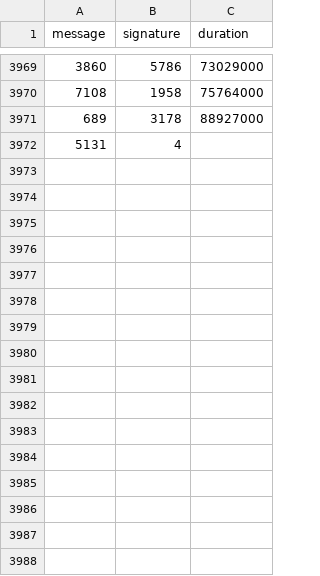
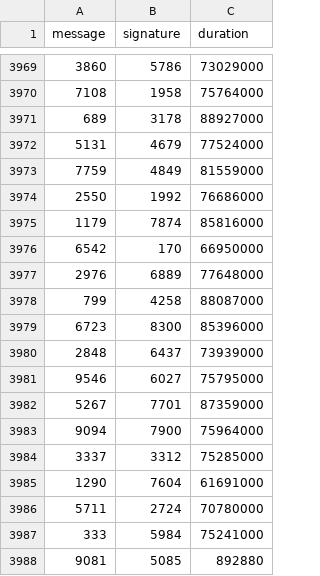
Before and after one commit to nicopupupu/QGIS_Package_Installer, a CSV file: 5ms_sleep.csv, drawn as a sheet; only a part is shown, gaps mark what is left out.

Commit message:
Fixed includes

```diff
--- a/5ms_sleep.csv
+++ b/5ms_sleep.csv
@@ -3971,2 +3971,18 @@ message,signature,duration
 689,3178,88927000
-5131,4
+5131,4679,77524000
+7759,4849,81559000
+2550,1992,76686000
+1179,7874,85816000
+6542,170,66950000
+2976,6889,77648000
+799,4258,88087000
+6723,8300,85396000
+2848,6437,73939000
+9546,6027,75795000
+5267,7701,87359000
+9094,7900,75964000
+3337,3312,75285000
+1290,7604,61691000
+5711,2724,70780000
+333,5984,75241000
+9081,5085,892880
```
